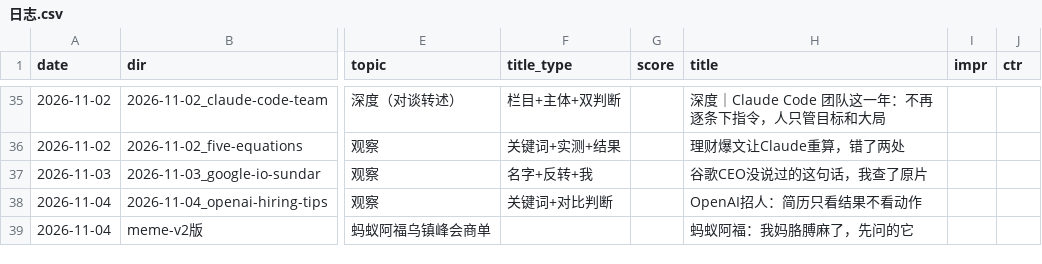
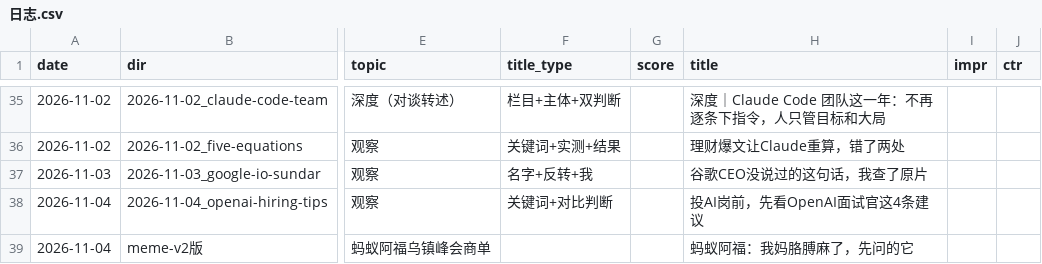
Before and after one commit to ddddddjx/youtube-xhs, a CSV file: 账号/日志.csv, drawn as a sheet; only a part is shown, gaps mark what is left out; the diff names each change by its address in the sheet, - before the commit and + after, or states it on an @@ line.

```diff
--- a/账号/日志.csv
+++ b/账号/日志.csv
-H38 (title): OpenAI招人：简历只看结果不看动作
+H38 (title): 投AI岗前，先看OpenAI面试官这4条建议
```
Also changed, not shown: 6 other files.
